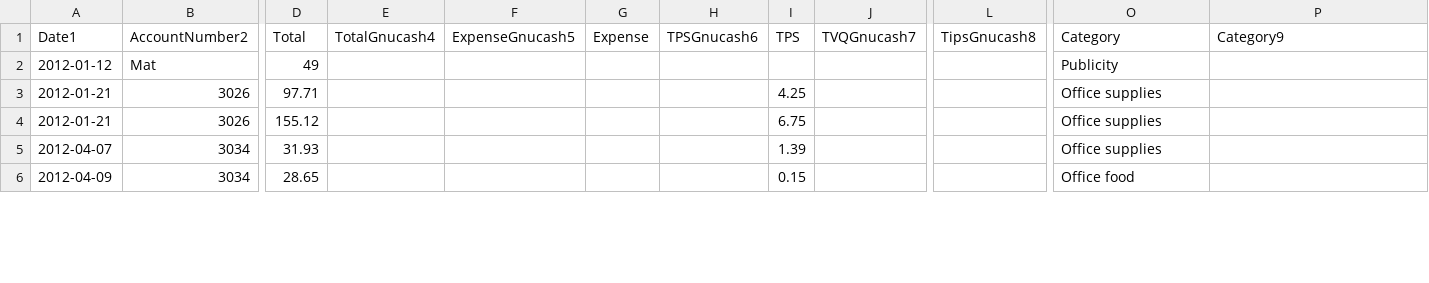
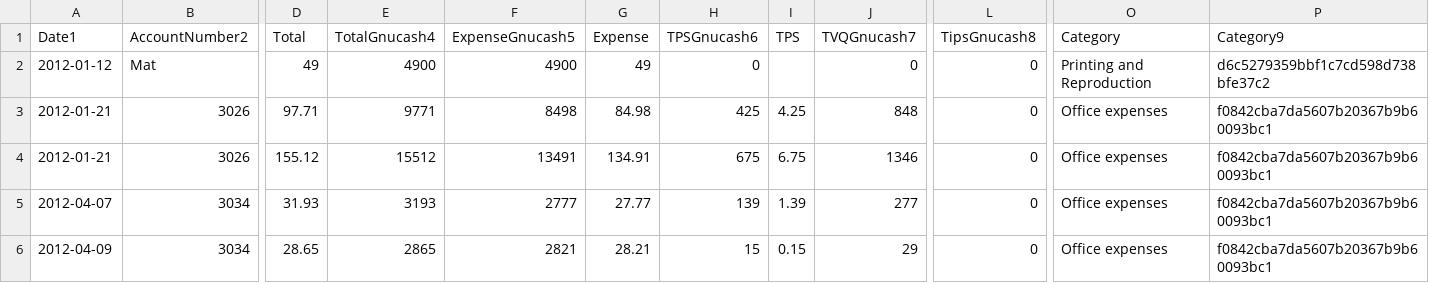
Before and after one commit to cesine/general-ledger, a CSV file: 2012/supporting_documents/reimbursements/Employee3/2012_Employee3_expenses.csv, drawn as a sheet; only a part is shown, gaps mark what is left out; the diff covers the shown part only; the diff names each change by its address in the sheet, - before the commit and + after, or states it on an @@ line.

Commit message:
filling in necessary categories for gnucash import

```diff
--- a/2012/supporting_documents/reimbursements/Employee3/2012_Employee3_expenses.csv
+++ b/2012/supporting_documents/reimbursements/Employee3/2012_Employee3_expenses.csv
-E2 (TotalGnucash4): (empty)
+E2 (TotalGnucash4): 4900
-F2 (ExpenseGnucash5): (empty)
+F2 (ExpenseGnucash5): 4900
-G2 (Expense): (empty)
+G2 (Expense): 49
-H2 (TPSGnucash6): (empty)
+H2 (TPSGnucash6): 0
-J2 (TVQGnucash7): (empty)
+J2 (TVQGnucash7): 0
-L2:L6 (TipsGnucash8): (empty)
+L2:L6 (TipsGnucash8): 0
-O2 (Category): Publicity
+O2 (Category): Printing and Reproduction
-P2 (Category9): (empty)
+P2 (Category9): d6c5279359bbf1c7cd598d738bfe37c2
-E3 (TotalGnucash4): (empty)
+E3 (TotalGnucash4): 9771
-F3 (ExpenseGnucash5): (empty)
+F3 (ExpenseGnucash5): 8498
-G3 (Expense): (empty)
+G3 (Expense): 84.98
-H3 (TPSGnucash6): (empty)
+H3 (TPSGnucash6): 425
-J3 (TVQGnucash7): (empty)
+J3 (TVQGnucash7): 848
-O3:O5 (Category): Office supplies
+O3:O5 (Category): Office expenses
-P3:P6 (Category9): (empty)
+P3:P6 (Category9): f0842cba7da5607b20367b9b60093bc1
-E4 (TotalGnucash4): (empty)
+E4 (TotalGnucash4): 15512
-F4 (ExpenseGnucash5): (empty)
+F4 (ExpenseGnucash5): 13491
-G4 (Expense): (empty)
+G4 (Expense): 134.91
-H4 (TPSGnucash6): (empty)
+H4 (TPSGnucash6): 675
-J4 (TVQGnucash7): (empty)
+J4 (TVQGnucash7): 1346
-E5 (TotalGnucash4): (empty)
+E5 (TotalGnucash4): 3193
-F5 (ExpenseGnucash5): (empty)
+F5 (ExpenseGnucash5): 2777
-G5 (Expense): (empty)
+G5 (Expense): 27.77
-H5 (TPSGnucash6): (empty)
+H5 (TPSGnucash6): 139
-J5 (TVQGnucash7): (empty)
+J5 (TVQGnucash7): 277
-E6 (TotalGnucash4): (empty)
+E6 (TotalGnucash4): 2865
-F6 (ExpenseGnucash5): (empty)
+F6 (ExpenseGnucash5): 2821
-G6 (Expense): (empty)
+G6 (Expense): 28.21
-H6 (TPSGnucash6): (empty)
+H6 (TPSGnucash6): 15
-J6 (TVQGnucash7): (empty)
+J6 (TVQGnucash7): 29
-O6 (Category): Office food
+O6 (Category): Office expenses
```
Also changed, not shown: 100 edited cells elsewhere in this file.
